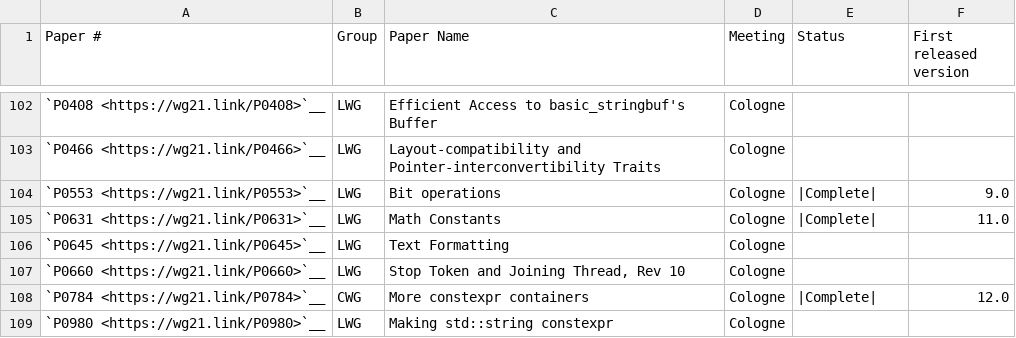
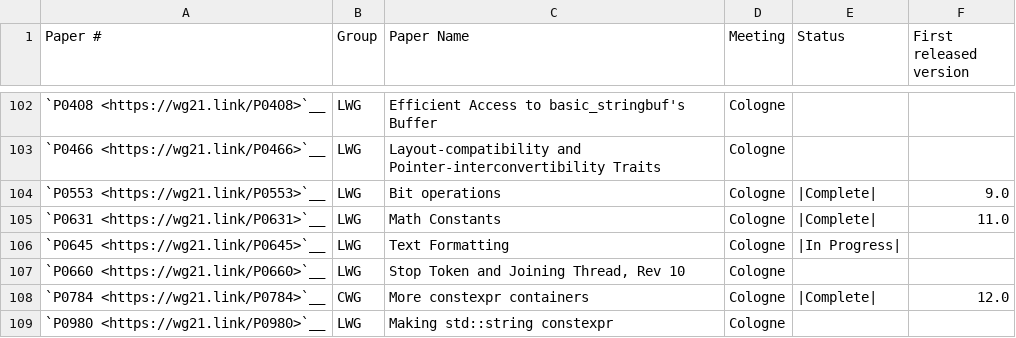
Before and after one commit to intel/quantum-intrinsics, a CSV file: libcxx/docs/Cxx2aStatusPaperStatus.csv, drawn as a sheet; only a part is shown, gaps mark what is left out.

Commit message:
[libc++] Implement format_error.
This is the first step at implementing <format>. It adds the <format> header
and implements the `format_error`. class.

Implemnts parts of:
-P0645 Text Formatting

Reviewed By: ldionne, #libc, miscco, curdeius

Differential Revision: https://reviews.llvm.org/D92214

```diff
--- a/libcxx/docs/Cxx2aStatusPaperStatus.csv
+++ b/libcxx/docs/Cxx2aStatusPaperStatus.csv
@@ -105,3 +105,3 @@
 "`P0631 <https://wg21.link/P0631>`__","LWG","Math Constants","Cologne","|Complete|","11.0"
-"`P0645 <https://wg21.link/P0645>`__","LWG","Text Formatting","Cologne","",""
+"`P0645 <https://wg21.link/P0645>`__","LWG","Text Formatting","Cologne","|In Progress|",""
 "`P0660 <https://wg21.link/P0660>`__","LWG","Stop Token and Joining Thread, Rev 10","Cologne","",""
```
Also changed, not shown: 17 other files.
